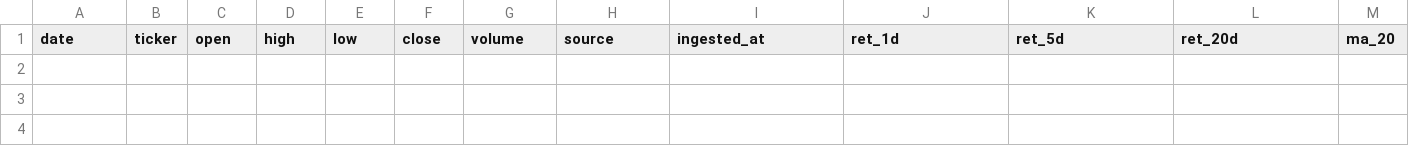
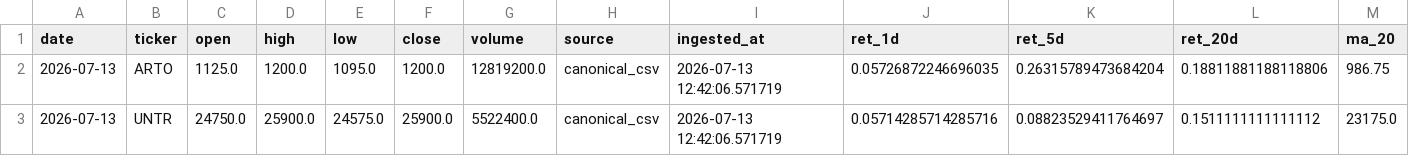
Before and after one commit to Rajapranata512/idx-trading-lab, a CSV file: reports/top_swing.csv, drawn as a sheet; only a part is shown; rows hold the shown columns only; the diff names each change by its address in the sheet, - before the commit and + after, or states it on an @@ line.

```diff
--- a/reports/top_swing.csv
+++ b/reports/top_swing.csv
+row 2: 2026-07-13 | ARTO | 1125.0 | 1200.0 | 1095.0 | 1200.0 | 12819200.0 | canonical_csv | 2026-07-13 12:42:06.571719 | 0.05726872246696035 | 0.26315789473684204 | 0.18811881188118806 | 986.75
+row 3: 2026-07-13 | UNTR | 24750.0 | 25900.0 | 24575.0 | 25900.0 | 5522400.0 | canonical_csv | 2026-07-13 12:42:06.571719 | 0.05714285714285716 | 0.08823529411764697 | 0.1511111111111112 | 23175.0
```
Also changed, not shown: reports/daily_report.csv, reports/model_v2_shadow_signals.csv, 50 other files.
